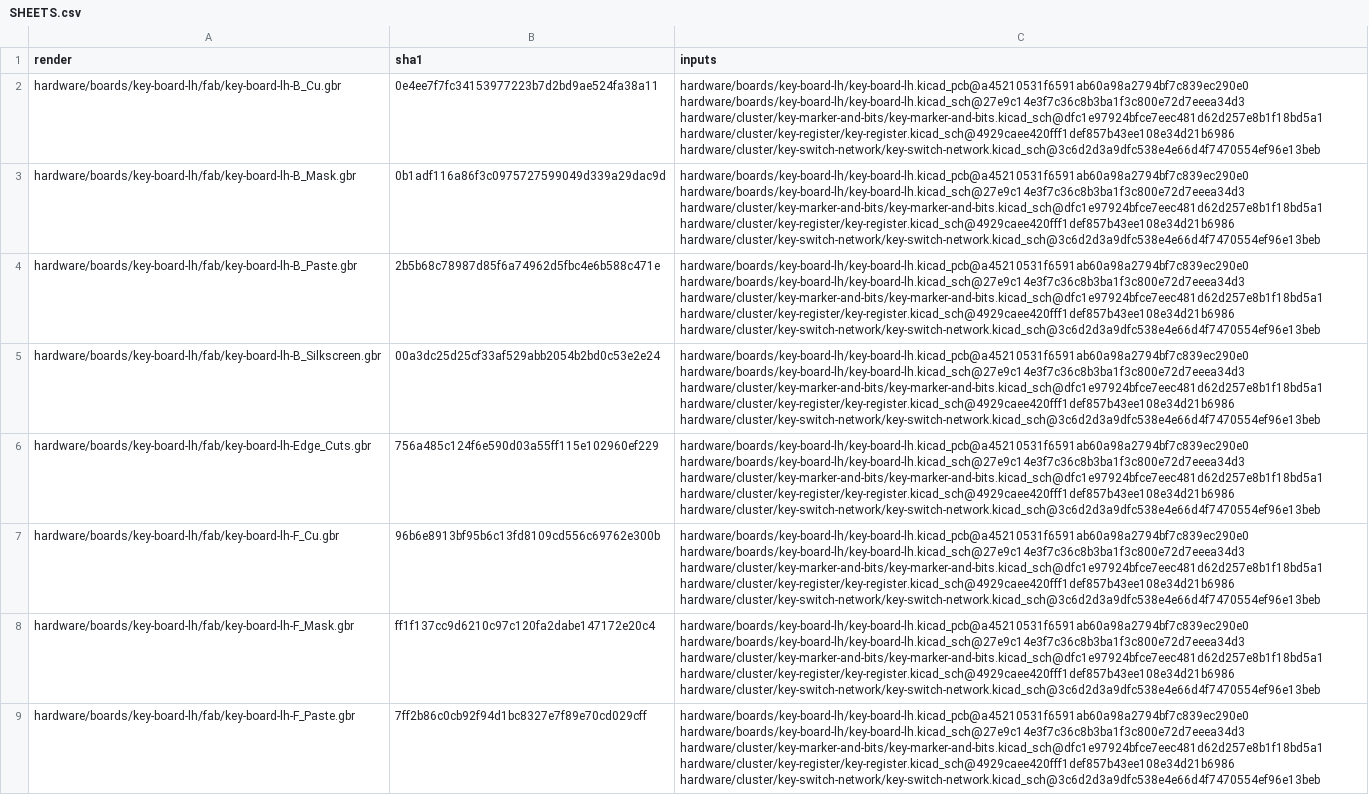
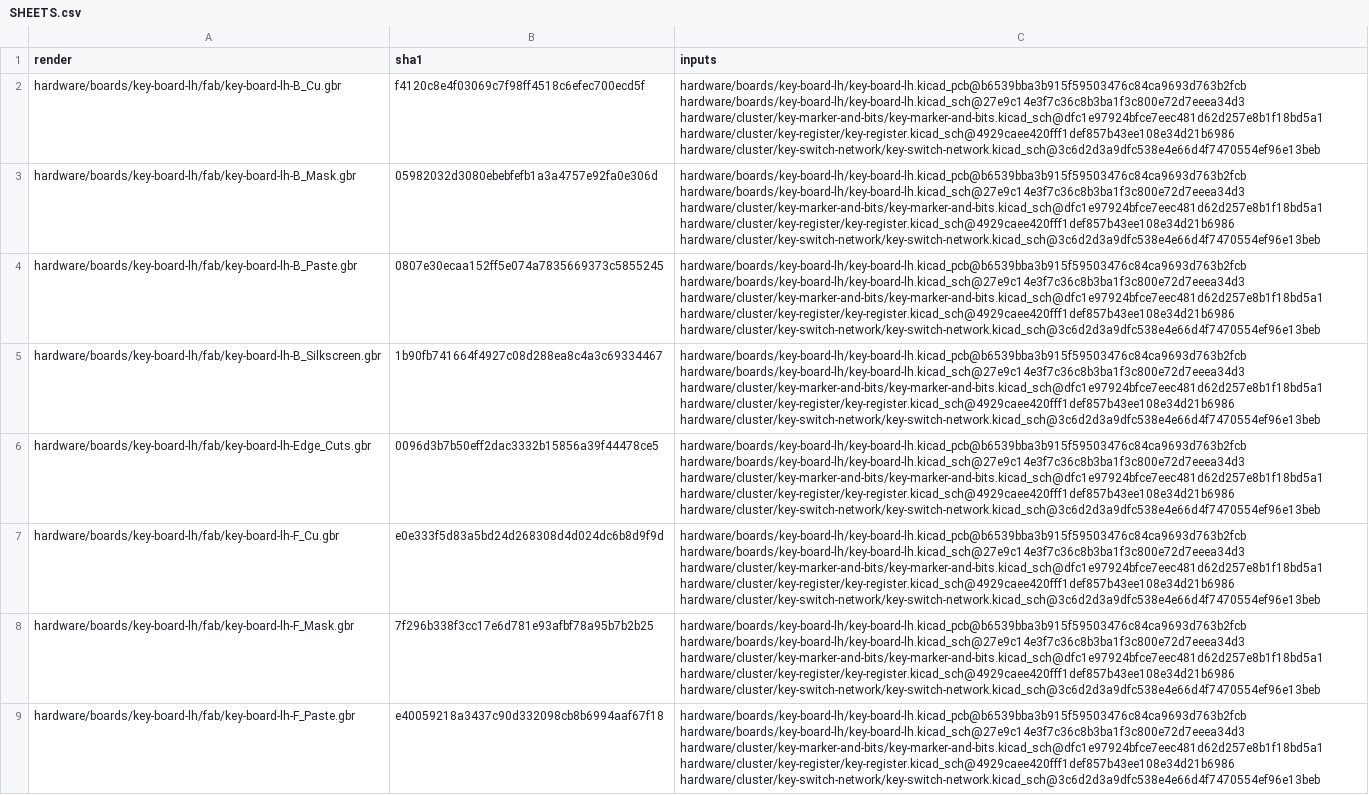
Before and after one commit to jeffmhopkins/Woody, a CSV file: hardware/SHEETS.csv, drawn as a sheet; only a part is shown; the diff covers the shown part only; the diff names each change by its address in the sheet, - before the commit and + after, or states it on an @@ line.

```diff
--- a/hardware/SHEETS.csv
+++ b/hardware/SHEETS.csv
-B2 (sha1): 0e4ee7f7fc34153977223b7d2bd9ae524fa38a11
+B2 (sha1): f4120c8e4f03069c7f98ff4518c6efec700ecd5f
-C2:C9 (inputs): hardware/boards/key-board-lh/key-board-lh.kicad_pcb@a45210531f6591ab60a98a2794bf7c839ec290e0 hardware/boards/key-board-lh/key-board-lh.kicad_sch@27e9c14e3f7c36c8b3ba1f3c800e72d7eeea34d3 hardware/cluster/key-marker-and-bits/key-marker-and-bits.kicad_sch@dfc1e97924bfce7eec481d62d257e8b1f18bd5a1…
+C2:C9 (inputs): hardware/boards/key-board-lh/key-board-lh.kicad_pcb@b6539bba3b915f59503476c84ca9693d763b2fcb hardware/boards/key-board-lh/key-board-lh.kicad_sch@27e9c14e3f7c36c8b3ba1f3c800e72d7eeea34d3 hardware/cluster/key-marker-and-bits/key-marker-and-bits.kicad_sch@dfc1e97924bfce7eec481d62d257e8b1f18bd5a1…
-B3 (sha1): 0b1adf116a86f3c0975727599049d339a29dac9d
+B3 (sha1): 05982032d3080ebebfefb1a3a4757e92fa0e306d
-B4 (sha1): 2b5b68c78987d85f6a74962d5fbc4e6b588c471e
+B4 (sha1): 0807e30ecaa152ff5e074a7835669373c5855245
-B5 (sha1): 00a3dc25d25cf33af529abb2054b2bd0c53e2e24
+B5 (sha1): 1b90fb741664f4927c08d288ea8c4a3c69334467
-B6 (sha1): 756a485c124f6e590d03a55ff115e102960ef229
+B6 (sha1): 0096d3b7b50eff2dac3332b15856a39f44478ce5
-B7 (sha1): 96b6e8913bf95b6c13fd8109cd556c69762e300b
+B7 (sha1): e0e333f5d83a5bd24d268308d4d024dc6b8d9f9d
-B8 (sha1): ff1f137cc9d6210c97c120fa2dabe147172e20c4
+B8 (sha1): 7f296b338f3cc17e6d781e93afbf78a95b7b2b25
-B9 (sha1): 7ff2b86c0cb92f94d1bc8327e7f89e70cd029cff
+B9 (sha1): e40059218a3437c90d332098cb8b6994aaf67f18
```
Also changed, not shown: 70 edited cells elsewhere in this file, 36 other files.
